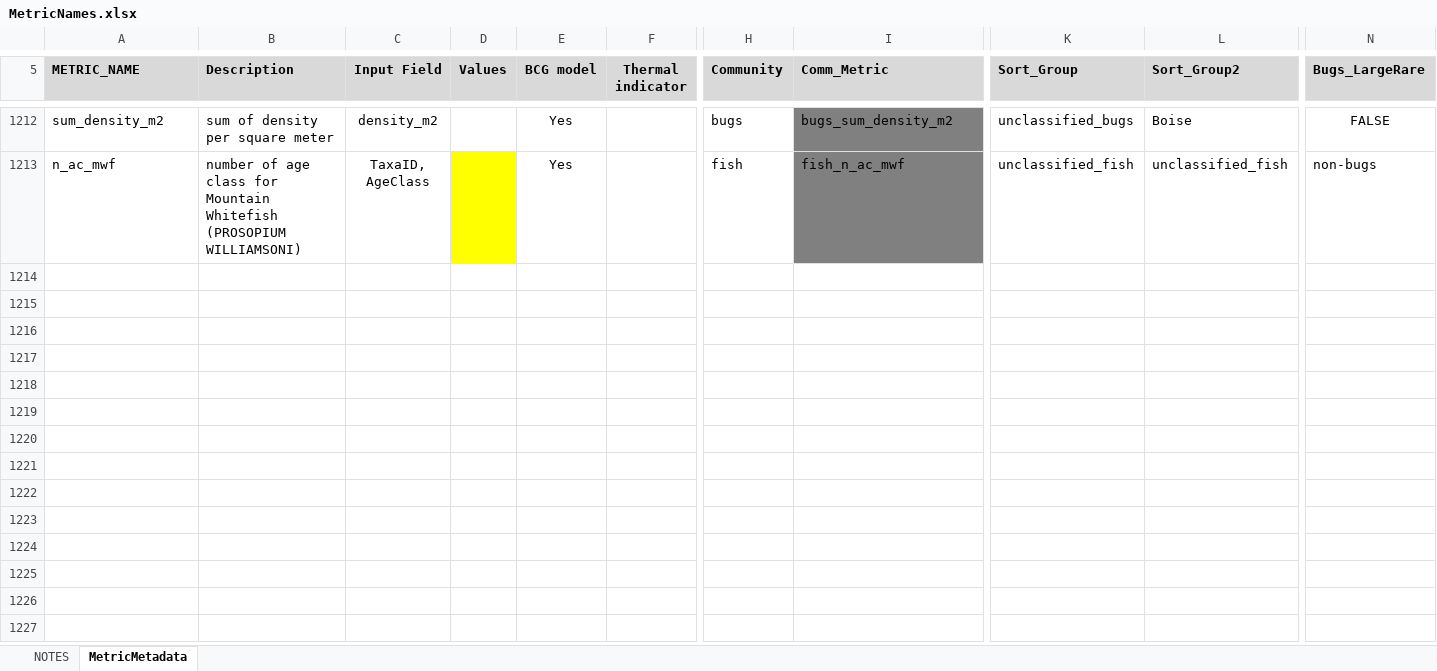
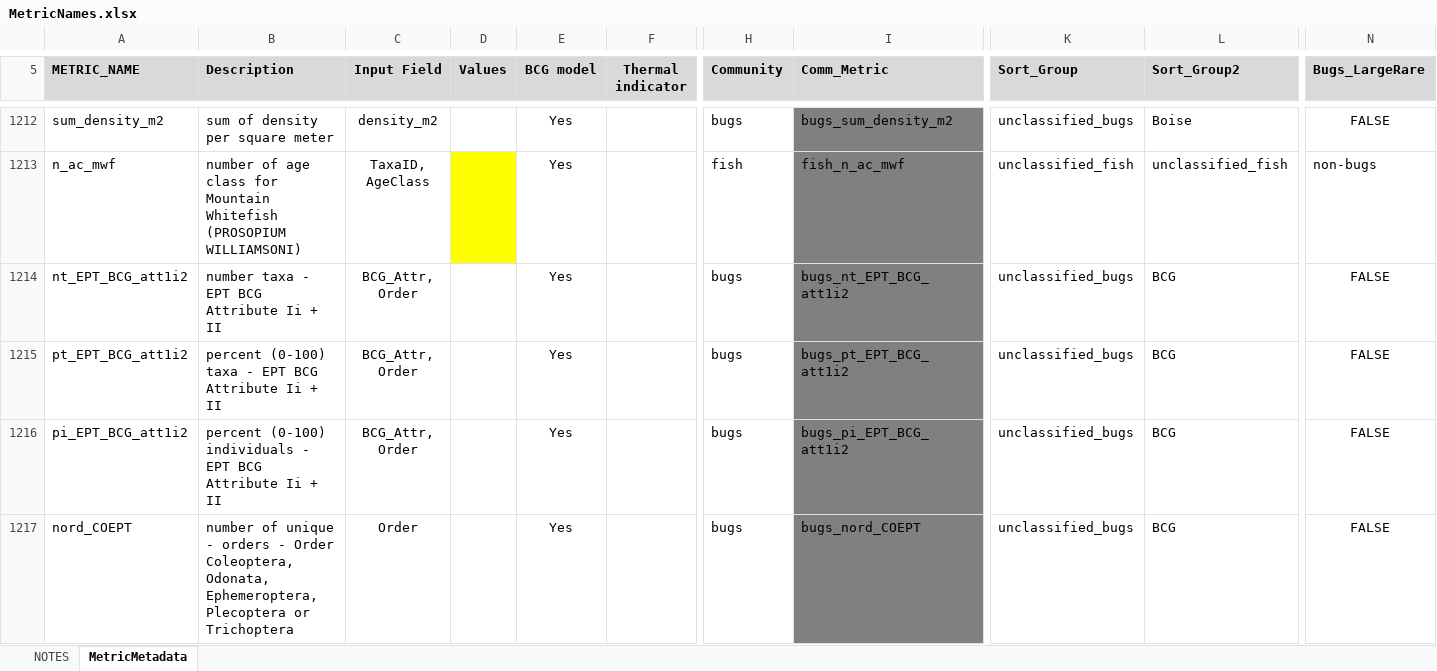
Before and after one commit to leppott/BioMonTools, an Excel workbook: inst/extdata/MetricNames.xlsx, sheet MetricMetadata, drawn as a sheet; only a part is shown, gaps mark what is left out; values as stored, in another font and other column widths than the file's, no borders; rows hold the shown columns only; the diff covers the shown part only; the diff names each change by its address in the sheet, - before the commit and + after, or states it on an @@ line.

Commit message:
v1.2.4.9019
* refactor: Add metrics to metric.values, Issue #142
    + Benthos, n = 7

```diff
--- a/inst/extdata/MetricNames.xlsx (sheet MetricMetadata)
+++ b/inst/extdata/MetricNames.xlsx (sheet MetricMetadata)
+row 1214: nt_EPT_BCG_att1i2 | number taxa - EPT BCG Attribute Ii + II | BCG_Attr, Order |  | Yes |  | bugs | bugs_nt_EPT_BCG_att1i2 | unclassified_bugs | BCG | FALSE
+row 1215: pt_EPT_BCG_att1i2 | percent (0-100) taxa - EPT BCG Attribute Ii + II | BCG_Attr, Order |  | Yes |  | bugs | bugs_pt_EPT_BCG_att1i2 | unclassified_bugs | BCG | FALSE
+row 1216: pi_EPT_BCG_att1i2 | percent (0-100) individuals - EPT BCG Attribute Ii + II | BCG_Attr, Order |  | Yes |  | bugs | bugs_pi_EPT_BCG_att1i2 | unclassified_bugs | BCG | FALSE
+row 1217: nord_COEPT | number of unique - orders - Order Coleoptera, Odonata, Ephemeroptera, Plecoptera or Trichoptera | Order |  | Yes |  | bugs | bugs_nord_COEPT | unclassified_bugs | BCG | FALSE
```
Also changed, not shown: 3 added rows and 2 edited cells elsewhere in this sheet, sheet NOTES, 7 other files.
